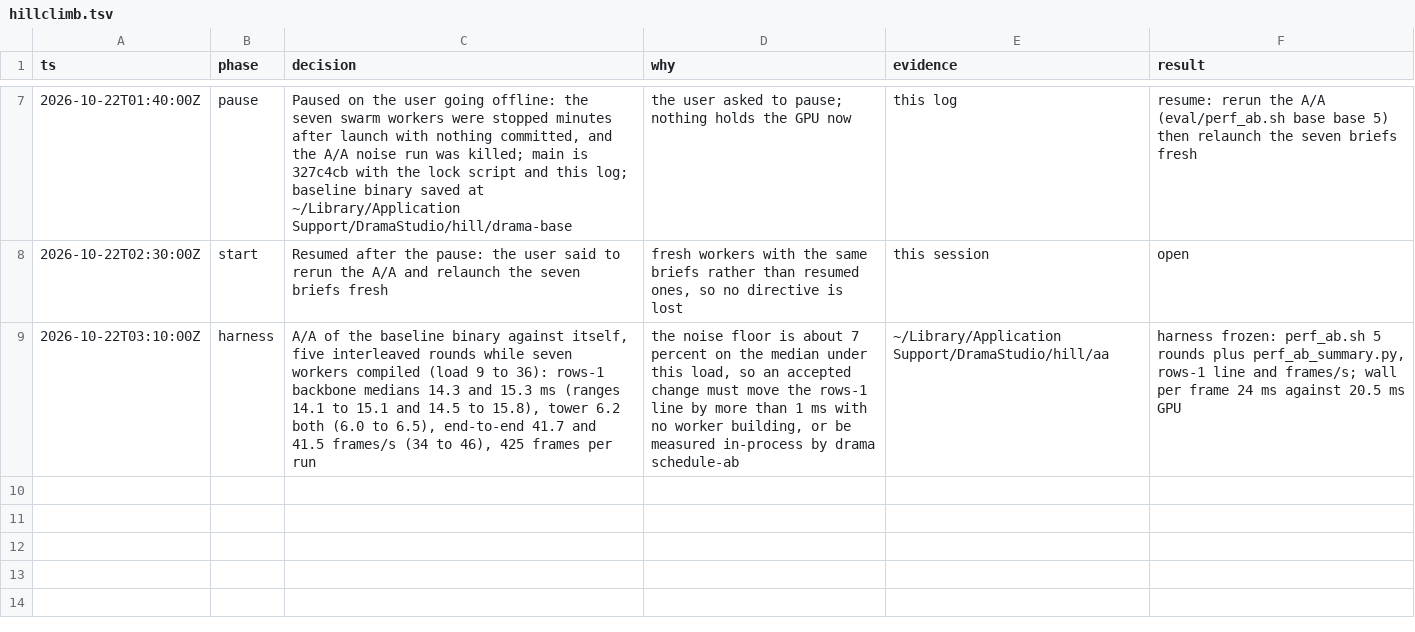
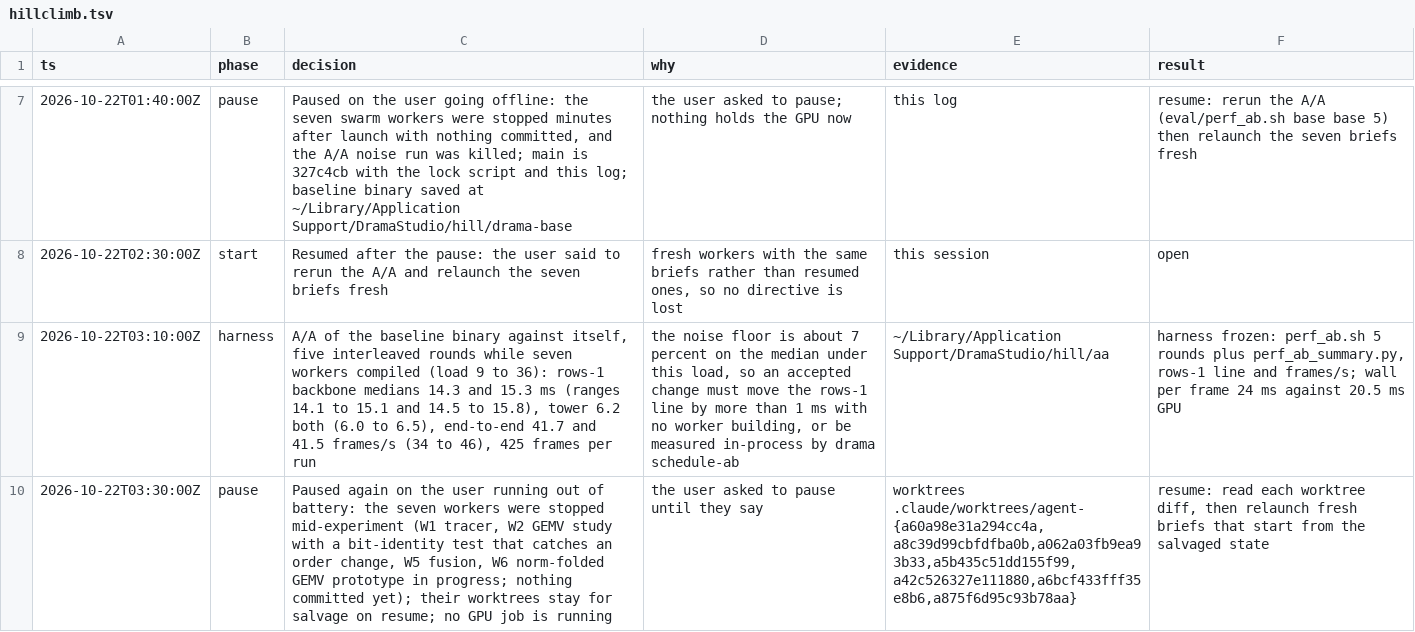
Before and after one commit to maralski/drama-studio, a TSV file: .audit/hillclimb.tsv, drawn as a sheet; only a part is shown, gaps mark what is left out; the diff names each change by its address in the sheet, - before the commit and + after, or states it on an @@ line.

```diff
--- a/.audit/hillclimb.tsv
+++ b/.audit/hillclimb.tsv
+row 10: 2026-10-22T03:30:00Z | pause | Paused again on the user running out of battery: the seven workers were stopped mid-experiment (W1 tracer, W2 GEMV study with a bit-identity test that catches an order change, W5 fusion, W6 norm-folded GEMV prototype in progress; nothing committed yet); their worktrees stay for salvage on resume; no GPU job is running | the user asked to pause until they say | worktrees .claude/worktrees/agent-{a60a98e31a294cc4a,a8c39d99cbfdfba0b,a062a03fb9ea93b33,a5b435c51dd155f99,a42c526327e111880,a6bcf433fff35e8b6,a875f6d95c93b78aa} | resume: read each worktree diff, then relaunch fresh briefs that start from the salvaged state
```
